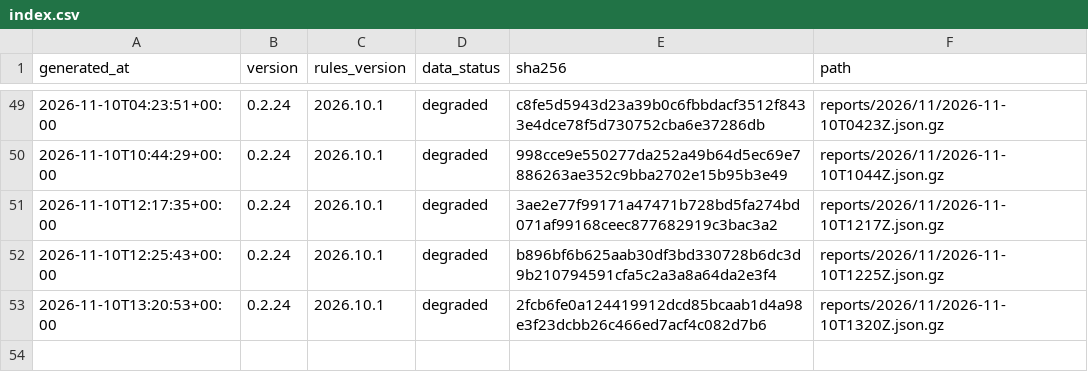
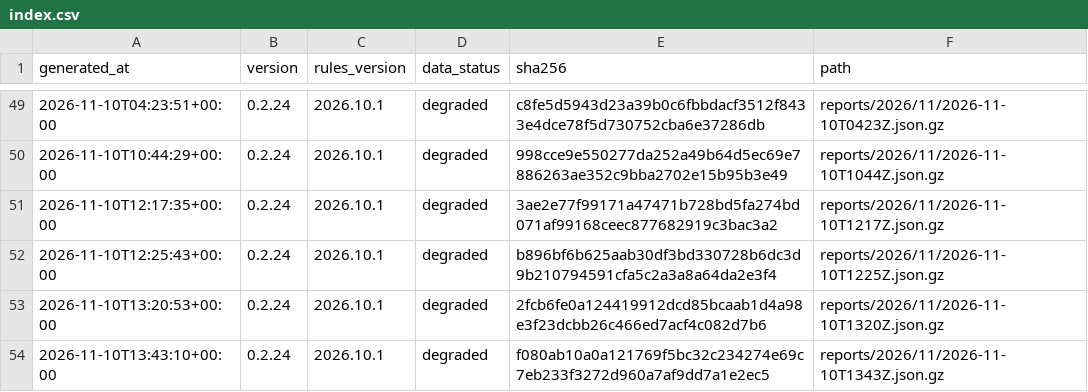
Before and after one commit to cssaritama/tsip-core, a CSV file: index.csv, drawn as a sheet; only a part is shown, gaps mark what is left out.

```diff
--- a/index.csv
+++ b/index.csv
@@ -53 +53,2 @@ generated_at,version,rules_version,data_status,sha256,path
 2026-11-10T13:20:53+00:00,0.2.24,2026.10.1,degraded,2fcb6fe0a124419912dcd85bcaab1d4a98e3f23dcbb26c466ed7acf4c082d7b6,reports/2026/11/2026-11-10T1320Z.json.gz
+2026-11-10T13:43:10+00:00,0.2.24,2026.10.1,degraded,f080ab10a0a121769f5bc32c234274e69c7eb233f3272d960a7af9dd7a1e2ec5,reports/2026/11/2026-11-10T1343Z.json.gz
```
Also changed, not shown: 1 other file.
